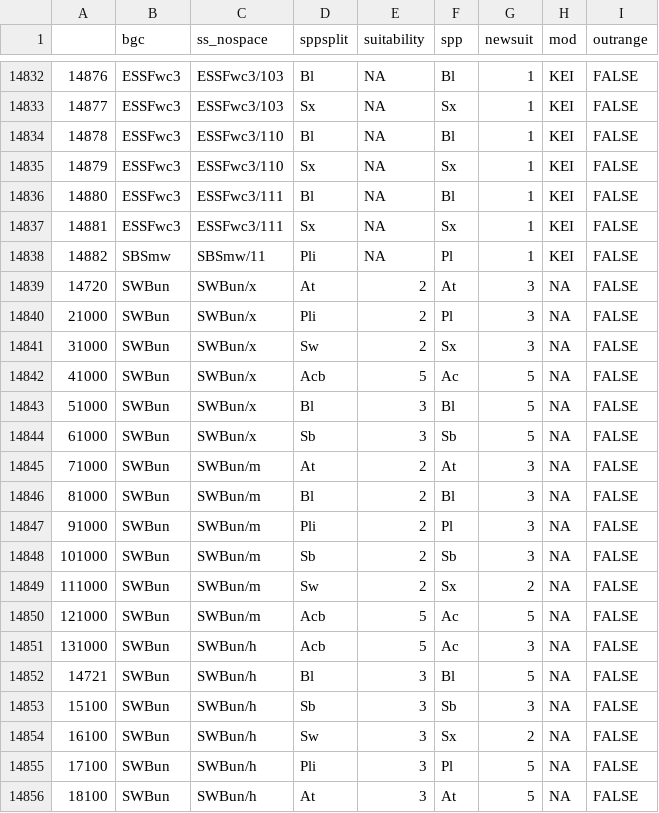
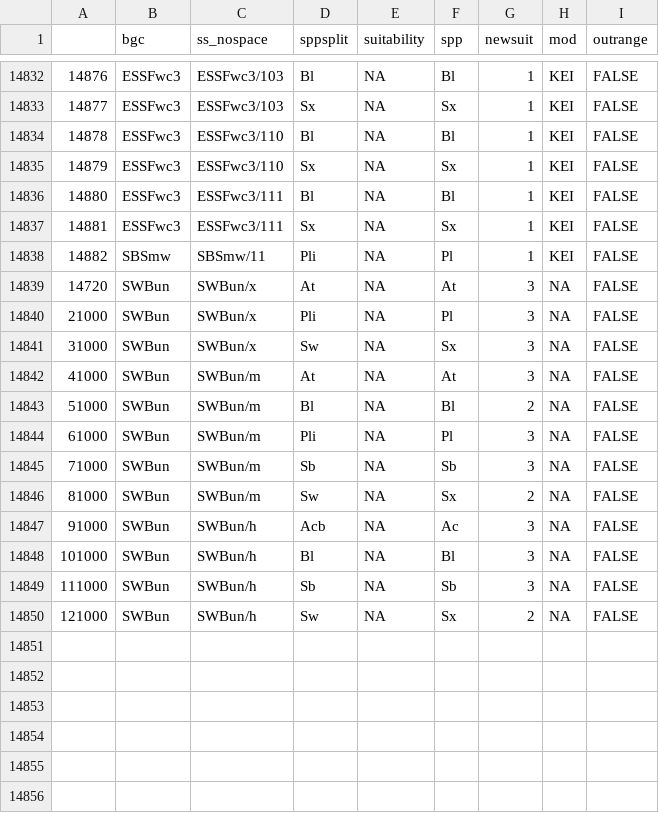
Before and after one commit to bcgov/ccissr, a CSV file: tables/versioned/suitability_v13_13.csv, drawn as a sheet; only a part is shown, gaps mark what is left out; removed rows and columns are numbered as before the commit, all else as after; the diff names each change by its address in the sheet, - before the commit and + after, or states it on an @@ line.

Commit message:
small revisions to SWBun update

```diff
--- a/tables/versioned/suitability_v13_13.csv
+++ b/tables/versioned/suitability_v13_13.csv
-E14839:E14841 (suitability): 2
+E14839:E14841 (suitability): NA
-row 14842: 41000 | SWBun | SWBun/x | Acb | 5 | Ac | 5 | NA | FALSE
-row 14843: 51000 | SWBun | SWBun/x | Bl | 3 | Bl | 5 | NA | FALSE
-row 14844: 61000 | SWBun | SWBun/x | Sb | 3 | Sb | 5 | NA | FALSE
@@ column A renumbered between rows 14842 and 14850 @@
-E14842:E14846 (suitability): 2
+E14842:E14846 (suitability): NA
-G14843 (newsuit): 3
+G14843 (newsuit): 2
-row 14850: 121000 | SWBun | SWBun/m | Acb | 5 | Ac | 5 | NA | FALSE
-E14847 (suitability): 5
+E14847 (suitability): NA
-E14848:E14850 (suitability): 3
+E14848:E14850 (suitability): NA
-G14848 (newsuit): 5
+G14848 (newsuit): 3
-row 14855: 17100 | SWBun | SWBun/h | Pli | 3 | Pl | 5 | NA | FALSE
-row 14856: 18100 | SWBun | SWBun/h | At | 3 | At | 5 | NA | FALSE
```
Also changed, not shown: tables/regional_updates/SWBun_updatedSS.csv, tables/suitability.csv, 1 other file.
